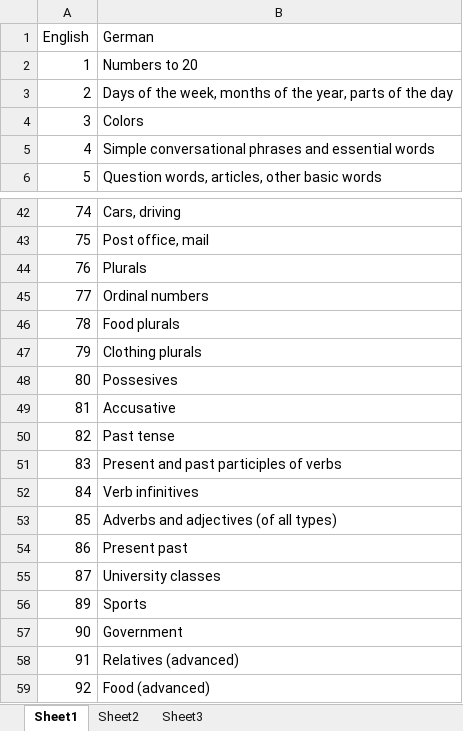
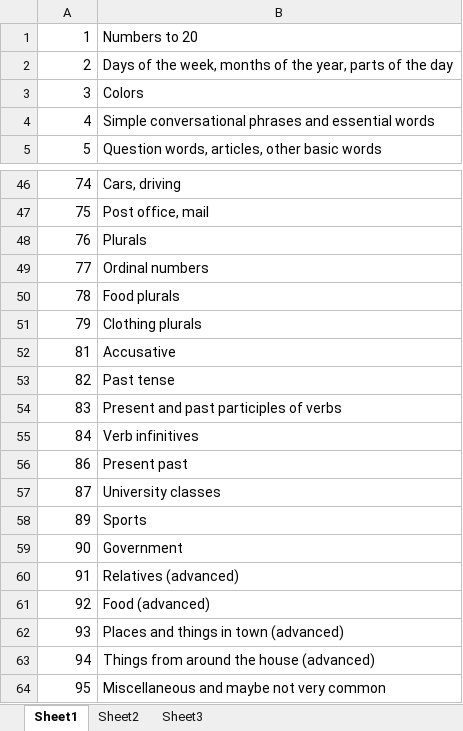
Before and after one commit to clzirbel/magistra, an Excel workbook: pair_lists/German_groups.xlsx, sheet Sheet1, drawn as a sheet; only a part is shown, gaps mark what is left out; the shorter side is filled out with more unchanged rows; values as stored, in another font and other column widths than the file's, no borders; removed rows and columns are numbered as before the commit, all else as after; the diff covers the shown part only; the diff names each change by its address in the sheet, - before the commit and + after, or states it on an @@ line.

Commit message:
Changes to German group assignments

```diff
--- a/pair_lists/German_groups.xlsx (sheet Sheet1)
+++ b/pair_lists/German_groups.xlsx (sheet Sheet1)
-row 1: English | German
-row 48: 80 | Possesives
-row 53: 85 | Adverbs and adjectives (of all types)
```
Also changed, not shown: 12 added rows, 7 removed rows and 7 edited cells elsewhere in this sheet, 1 other file.
